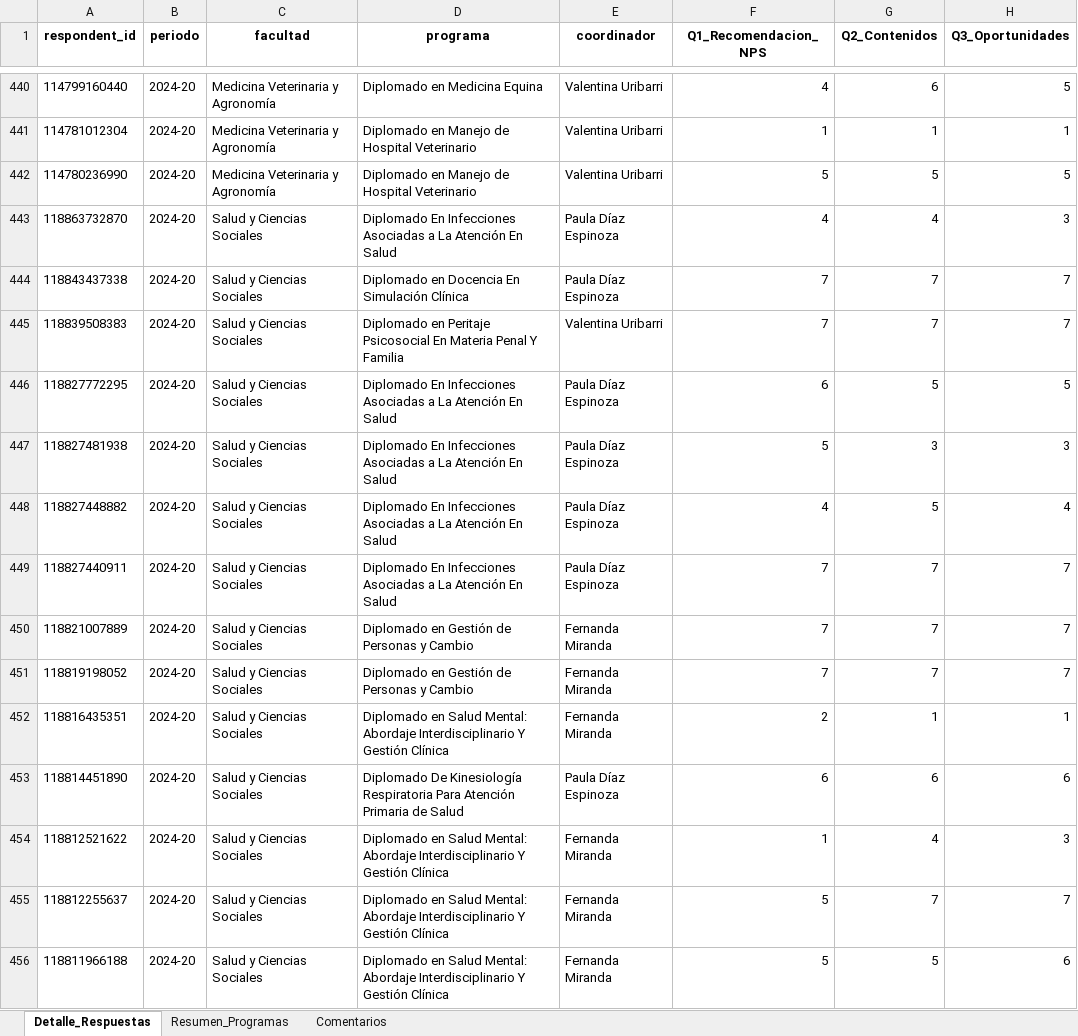
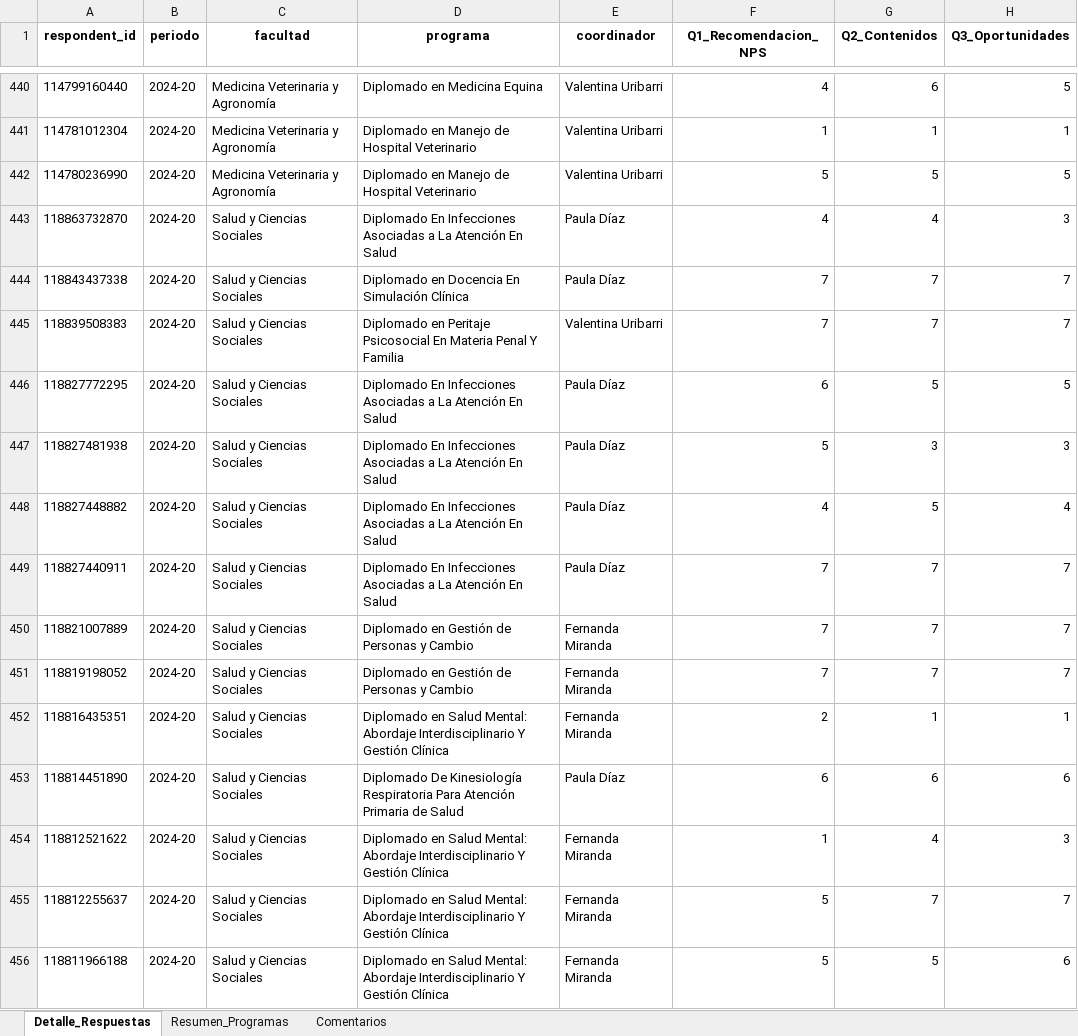
Before and after one commit to Romanser777/nps-dashboard-udla, an Excel workbook: NPS_Consolidado.xlsx, sheet Detalle_Respuestas, drawn as a sheet; only a part is shown, gaps mark what is left out; values as stored, in another font and other column widths than the file's, no borders; the diff covers the shown part only; the diff names each change by its address in the sheet, - before the commit and + after, or states it on an @@ line.

```diff
--- a/NPS_Consolidado.xlsx (sheet Detalle_Respuestas)
+++ b/NPS_Consolidado.xlsx (sheet Detalle_Respuestas)
-E443:E444 (coordinador): Paula Díaz Espinoza
+E443:E444 (coordinador): Paula Díaz
-E446:E449 (coordinador): Paula Díaz Espinoza
+E446:E449 (coordinador): Paula Díaz
-E453 (coordinador): Paula Díaz Espinoza
+E453 (coordinador): Paula Díaz
```
Also changed, not shown: 18 edited cells elsewhere in this sheet, sheet Comentarios, 4 other files.
